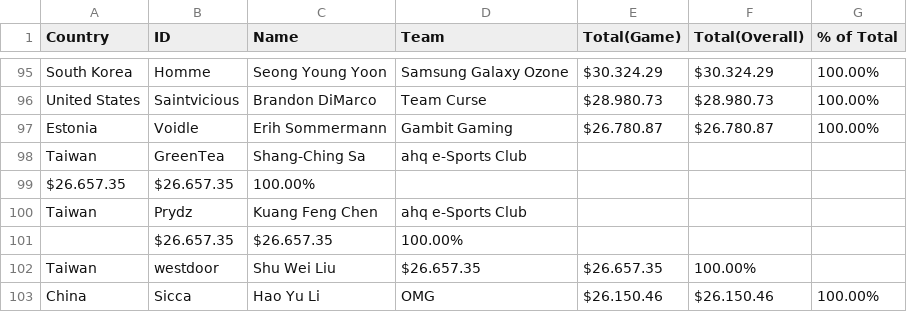
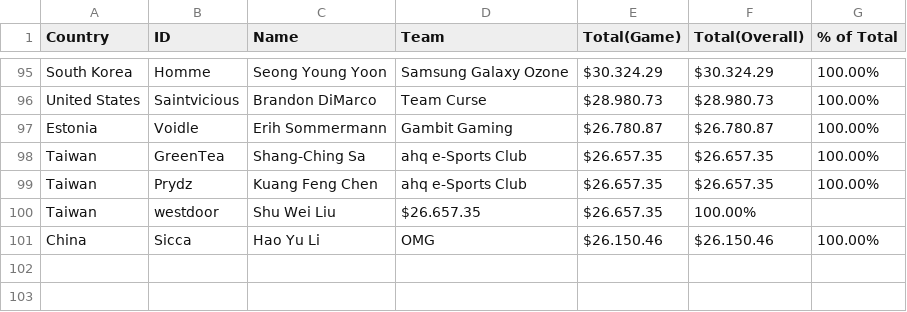
Before and after one commit to stuycs-softdev-2014-2015/submissions-fall-2014, a CSV file: 6/d3/nicholas_galasinao/lol.csv, drawn as a sheet; only a part is shown, gaps mark what is left out; removed rows and columns are numbered as before the commit, all else as after; the diff names each change by its address in the sheet, - before the commit and + after, or states it on an @@ line.

Commit message:
stuff

```diff
--- a/6/d3/nicholas_galasinao/lol.csv
+++ b/6/d3/nicholas_galasinao/lol.csv
-E98 (Total(Game)): (empty)
+E98 (Total(Game)): $26.657.35
-F98 (Total(Overall)): (empty)
+F98 (Total(Overall)): $26.657.35
-G98 (% of Total): (empty)
+G98 (% of Total): 100.00%
-row 99: $26.657.35 | $26.657.35 | 100.00%
-E99 (Total(Game)): (empty)
+E99 (Total(Game)): $26.657.35
-F99 (Total(Overall)): (empty)
+F99 (Total(Overall)): $26.657.35
-G99 (% of Total): (empty)
+G99 (% of Total): 100.00%
-row 101:  | $26.657.35 | $26.657.35 | 100.00%
```
